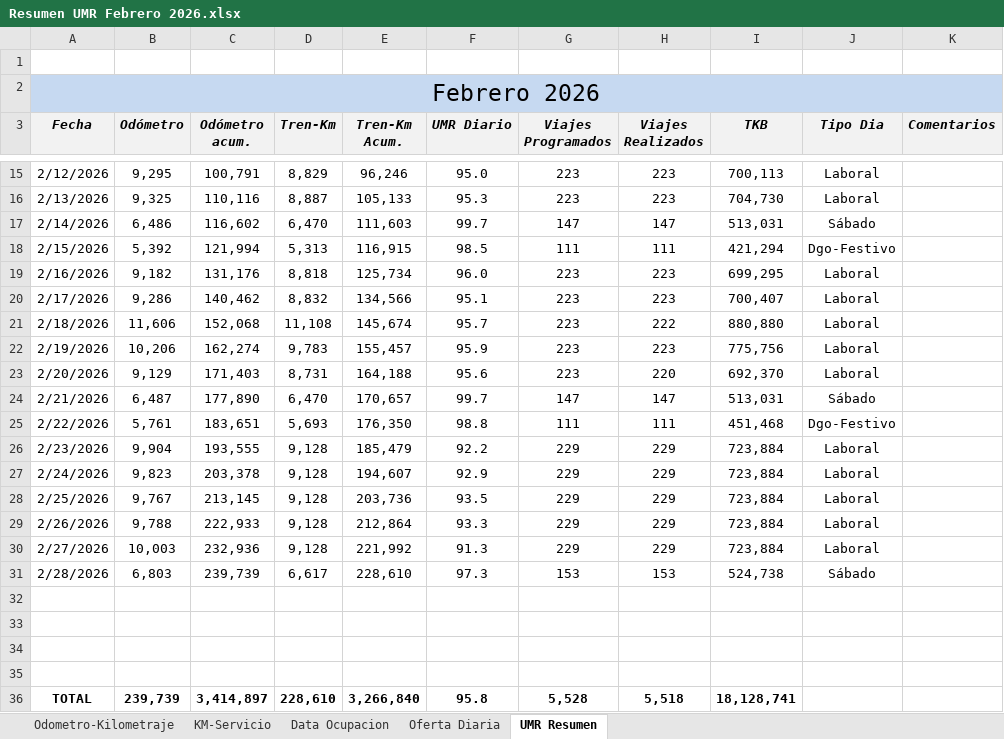
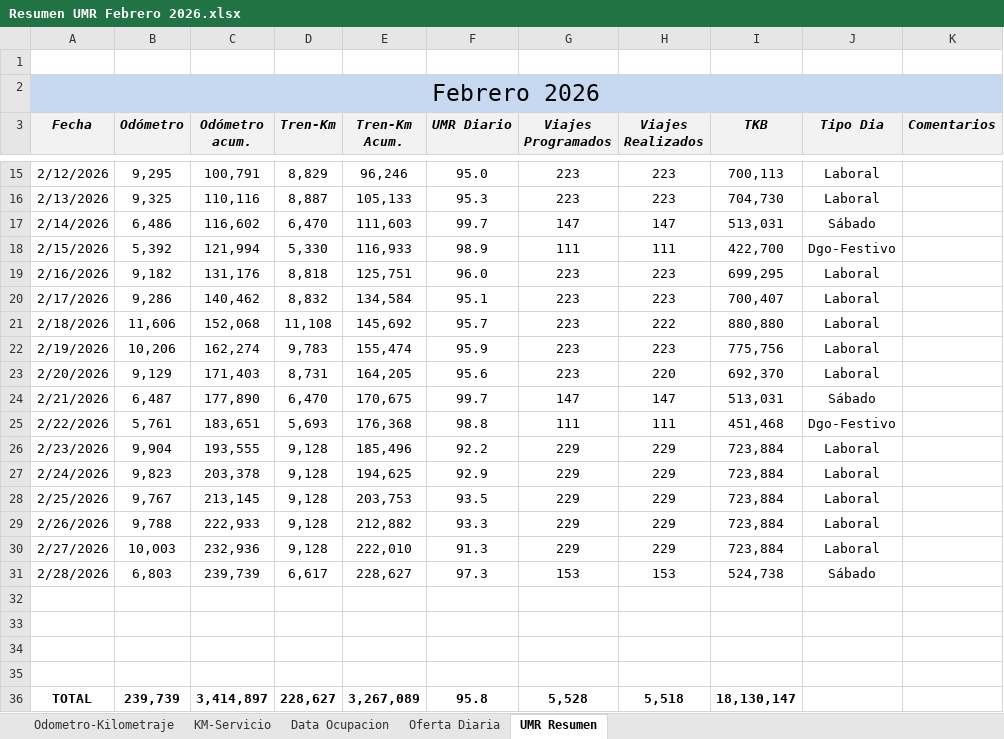
Before and after one commit to antoniorra1983-ops/Datos-Operacionales, an Excel workbook: data/umr/Resumen UMR Febrero 2026.xlsx, sheet UMR Resumen, drawn as a sheet; only a part is shown, gaps mark what is left out; values as stored, in another font and other column widths than the file's, no borders; the diff names each change by its address in the sheet, - before the commit and + after, or states it on an @@ line.

Commit message:
Add files via upload

```diff
--- a/data/umr/Resumen UMR Febrero 2026.xlsx (sheet UMR Resumen)
+++ b/data/umr/Resumen UMR Febrero 2026.xlsx (sheet UMR Resumen)
-D18 (Tren-Km): 5,313
+D18 (Tren-Km): 5,330
-E18 (Tren-Km Acum.): 116,915
+E18 (Tren-Km Acum.): 116,933
-F18 (UMR Diario): 98.5
+F18 (UMR Diario): 98.9
-I18 (TKB): 421,294
+I18 (TKB): 422,700
-E19 (Tren-Km Acum.): 125,734
+E19 (Tren-Km Acum.): 125,751
-E20 (Tren-Km Acum.): 134,566
+E20 (Tren-Km Acum.): 134,584
-E21 (Tren-Km Acum.): 145,674
+E21 (Tren-Km Acum.): 145,692
-E22 (Tren-Km Acum.): 155,457
+E22 (Tren-Km Acum.): 155,474
-E23 (Tren-Km Acum.): 164,188
+E23 (Tren-Km Acum.): 164,205
-E24 (Tren-Km Acum.): 170,657
+E24 (Tren-Km Acum.): 170,675
-E25 (Tren-Km Acum.): 176,350
+E25 (Tren-Km Acum.): 176,368
-E26 (Tren-Km Acum.): 185,479
+E26 (Tren-Km Acum.): 185,496
-E27 (Tren-Km Acum.): 194,607
+E27 (Tren-Km Acum.): 194,625
-E28 (Tren-Km Acum.): 203,736
+E28 (Tren-Km Acum.): 203,753
-E29 (Tren-Km Acum.): 212,864
+E29 (Tren-Km Acum.): 212,882
-E30 (Tren-Km Acum.): 221,992
+E30 (Tren-Km Acum.): 222,010
-E31 (Tren-Km Acum.): 228,610
+E31 (Tren-Km Acum.): 228,627
-D36 (Tren-Km): 228,610
+D36 (Tren-Km): 228,627
-E36 (Tren-Km Acum.): 3,266,840
+E36 (Tren-Km Acum.): 3,267,089
-I36 (TKB): 18,128,741
+I36 (TKB): 18,130,147
```
Also changed, not shown: sheet Oferta Diaria, sheet KM-Servicio.
